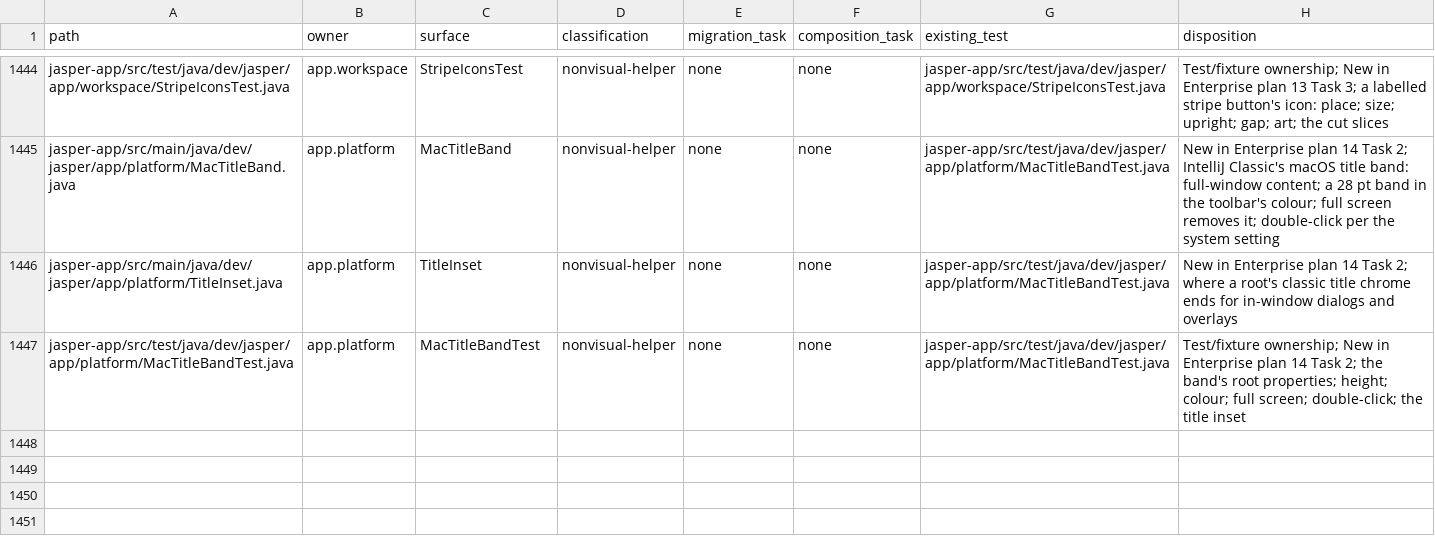
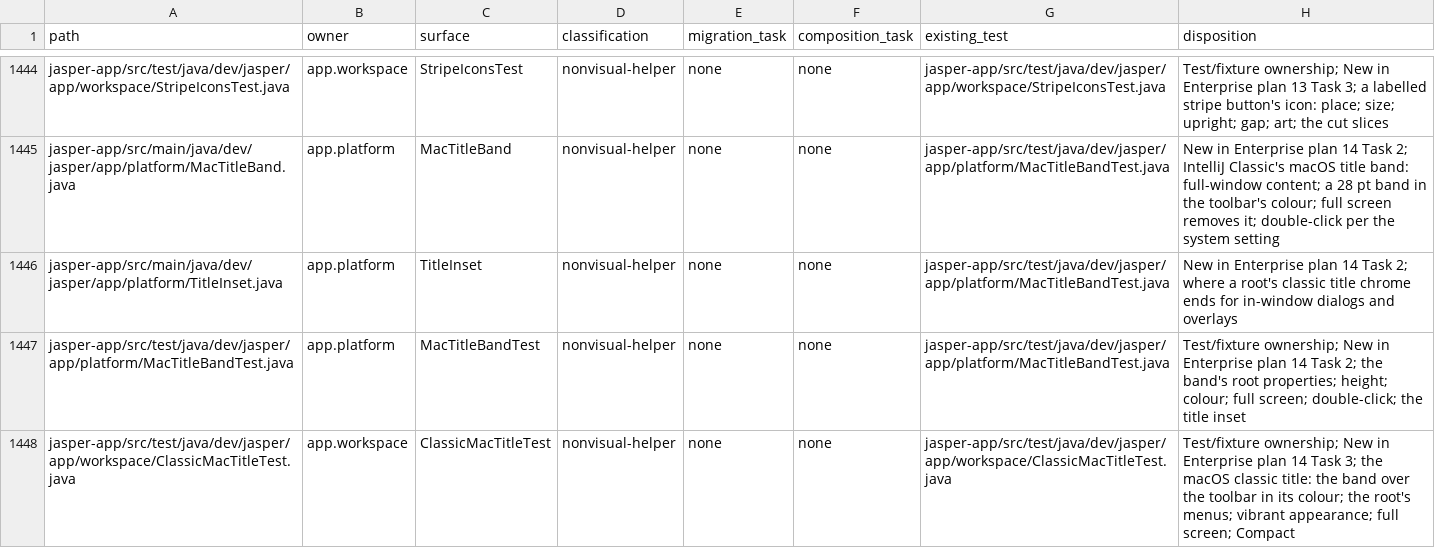
Before and after one commit to an0nn30/Jasper, a CSV file: docs/design/theme-engine/migration.csv, drawn as a sheet; only a part is shown, gaps mark what is left out; the diff names each change by its address in the sheet, - before the commit and + after, or states it on an @@ line.

```diff
--- a/docs/design/theme-engine/migration.csv
+++ b/docs/design/theme-engine/migration.csv
+row 1448: jasper-app/src/test/java/dev/jasper/app/workspace/ClassicMacTitleTest.java | app.workspace | ClassicMacTitleTest | nonvisual-helper | none | none | jasper-app/src/test/java/dev/jasper/app/workspace/ClassicMacTitleTest.java | Test/fixture ownership; New in Enterprise plan 14 Task 3; the macOS classic title: the band over the toolbar in its colour; the root's menus; vibrant appearance; full screen; Compact
```
Also changed, not shown: 4 other files.
